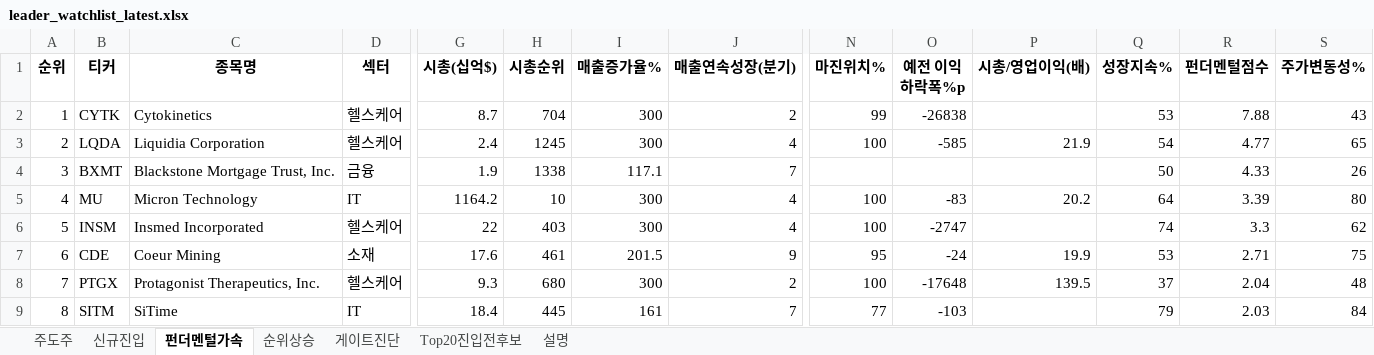
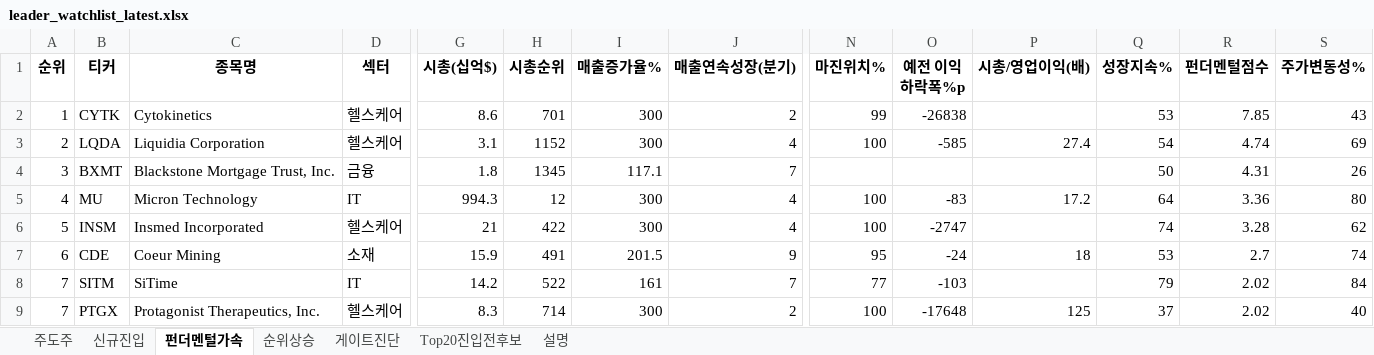
Before and after one commit to dmlwls990527/stock-screener, an Excel workbook: watchlist_us/leader_watchlist_latest.xlsx, sheet 펀더멘털가속, drawn as a sheet; only a part is shown, gaps mark what is left out; values as stored, in another font and other column widths than the file's, no borders; removed rows and columns are numbered as before the commit, all else as after; rows hold the shown columns only; the diff covers the shown part only; the diff names each change by its address in the sheet, - before the commit and + after, or states it on an @@ line.

```diff
--- a/watchlist_us/leader_watchlist_latest.xlsx (sheet 펀더멘털가속)
+++ b/watchlist_us/leader_watchlist_latest.xlsx (sheet 펀더멘털가속)
-G2 (시총(십억$)): 8.7
+G2 (시총(십억$)): 8.6
-H2 (시총순위): 704
+H2 (시총순위): 701
-R2 (펀더멘털점수): 7.88
+R2 (펀더멘털점수): 7.85
-G3 (시총(십억$)): 2.4
+G3 (시총(십억$)): 3.1
-H3 (시총순위): 1245
+H3 (시총순위): 1152
-P3 (시총/영업이익(배)): 21.9
+P3 (시총/영업이익(배)): 27.4
-R3 (펀더멘털점수): 4.77
+R3 (펀더멘털점수): 4.74
-S3 (주가변동성%): 65
+S3 (주가변동성%): 69
-G4 (시총(십억$)): 1.9
+G4 (시총(십억$)): 1.8
-H4 (시총순위): 1338
+H4 (시총순위): 1345
-R4 (펀더멘털점수): 4.33
+R4 (펀더멘털점수): 4.31
-G5 (시총(십억$)): 1164.2
+G5 (시총(십억$)): 994.3
-H5 (시총순위): 10
+H5 (시총순위): 12
-P5 (시총/영업이익(배)): 20.2
+P5 (시총/영업이익(배)): 17.2
-R5 (펀더멘털점수): 3.39
+R5 (펀더멘털점수): 3.36
-G6 (시총(십억$)): 22
+G6 (시총(십억$)): 21
-H6 (시총순위): 403
+H6 (시총순위): 422
-R6 (펀더멘털점수): 3.3
+R6 (펀더멘털점수): 3.28
-G7 (시총(십억$)): 17.6
+G7 (시총(십억$)): 15.9
-H7 (시총순위): 461
+H7 (시총순위): 491
-P7 (시총/영업이익(배)): 19.9
+P7 (시총/영업이익(배)): 18
-R7 (펀더멘털점수): 2.71
+R7 (펀더멘털점수): 2.7
-S7 (주가변동성%): 75
+S7 (주가변동성%): 74
-row 8: 7 | PTGX | Protagonist Therapeutics, Inc. | 헬스케어 | 9.3 | 680 | 300 | 2 | 100 | -17648 | 139.5 | 37 | 2.04 | 48
-A8 (순위): 8
+A8 (순위): 7
-G8 (시총(십억$)): 18.4
+G8 (시총(십억$)): 14.2
-H8 (시총순위): 445
+H8 (시총순위): 522
-R8 (펀더멘털점수): 2.03
+R8 (펀더멘털점수): 2.02
+row 9: 7 | PTGX | Protagonist Therapeutics, Inc. | 헬스케어 | 8.3 | 714 | 300 | 2 | 100 | -17648 | 125 | 37 | 2.02 | 40
```
Also changed, not shown: 1 added row, 1 removed row and 42 edited cells elsewhere in this sheet, sheet 게이트진단, sheet 순위상승, sheet 주도주, sheet Top20진입전후보, sheet 신규진입, sheet 설명, 1 other file.
